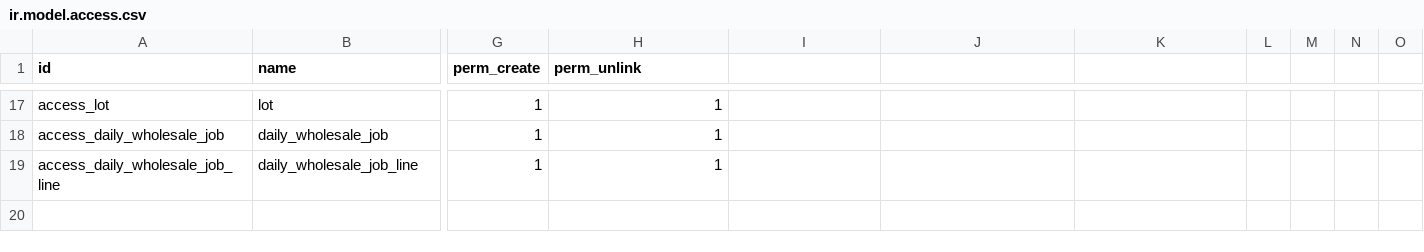
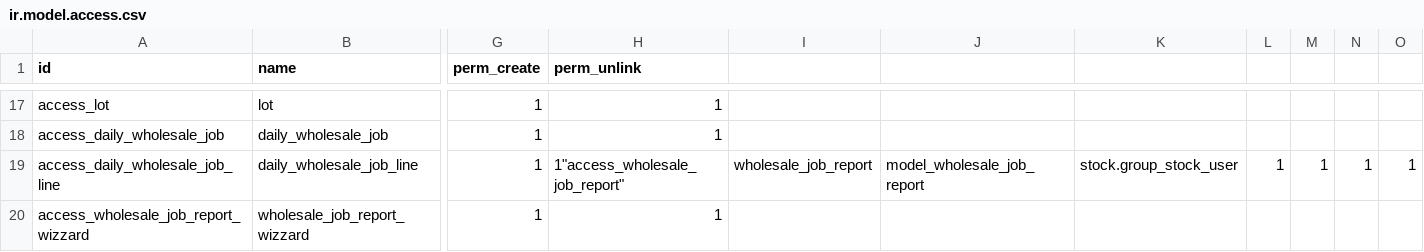
Before and after one commit to AgustinusPangestuW/pilarmedia_compotec, a CSV file: appsodoo/inventory/pilarmedia_for_compotec/security/ir.model.access.csv, drawn as a sheet; only a part is shown, gaps mark what is left out; rows hold the shown columns only; the diff names each change by its address in the sheet, - before the commit and + after, or states it on an @@ line.

Commit message:
[feat] report from table `wholesale_job`

```diff
--- a/appsodoo/inventory/pilarmedia_for_compotec/security/ir.model.access.csv
+++ b/appsodoo/inventory/pilarmedia_for_compotec/security/ir.model.access.csv
-H19 (perm_unlink): 1
+H19 (perm_unlink): 1"access_wholesale_job_report"
-I19: (empty)
+I19: wholesale_job_report
-J19: (empty)
+J19: model_wholesale_job_report
-K19: (empty)
+K19: stock.group_stock_user
-L19: (empty)
+L19: 1
-M19: (empty)
+M19: 1
-N19: (empty)
+N19: 1
-O19: (empty)
+O19: 1
+row 20: access_wholesale_job_report_wizzard | wholesale_job_report_wizzard | 1 | 1
```
Also changed, not shown: 7 other files.
